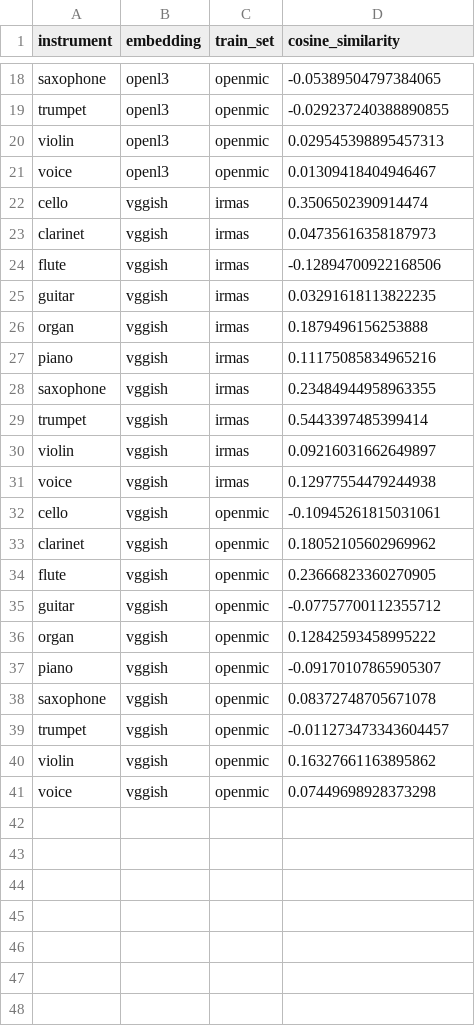
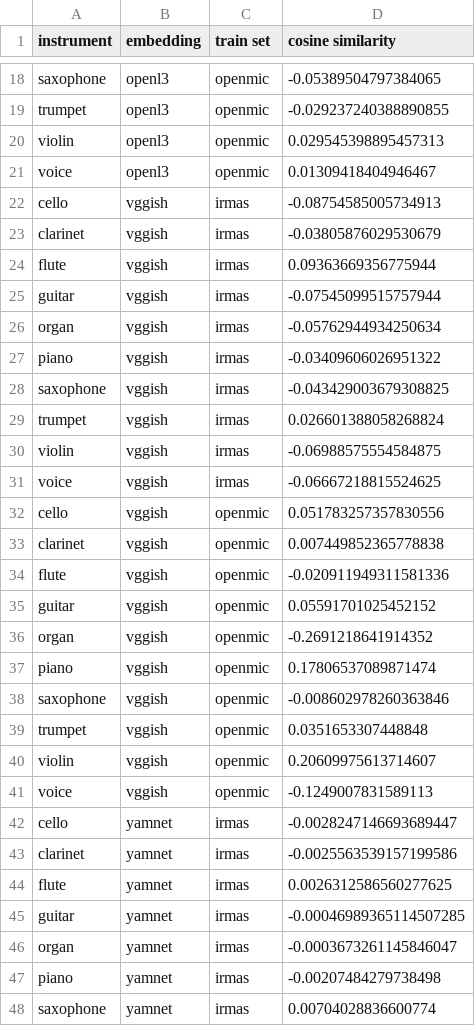
Before and after one commit to changhongw/audio-embedding-bias, a CSV file: cosine_similarity.csv, drawn as a sheet; only a part is shown, gaps mark what is left out; the diff covers the shown part only.

Commit message:
cosine similarity

```diff
--- a/cosine_similarity.csv
+++ b/cosine_similarity.csv
@@ -1 +1 @@
-instrument,embedding,train_set,cosine_similarity
+instrument,embedding,train set,cosine similarity
@@ -21,21 +21,28 @@ violin,openl3,openmic,0.029545398895457313
 voice,openl3,openmic,0.01309418404946467
-cello,vggish,irmas,0.3506502390914474
-clarinet,vggish,irmas,0.04735616358187973
-flute,vggish,irmas,-0.12894700922168506
-guitar,vggish,irmas,0.03291618113822235
-organ,vggish,irmas,0.1879496156253888
-piano,vggish,irmas,0.11175085834965216
-saxophone,vggish,irmas,0.23484944958963355
-trumpet,vggish,irmas,0.5443397485399414
-violin,vggish,irmas,0.09216031662649897
-voice,vggish,irmas,0.12977554479244938
-cello,vggish,openmic,-0.10945261815031061
-clarinet,vggish,openmic,0.18052105602969962
-flute,vggish,openmic,0.23666823360270905
-guitar,vggish,openmic,-0.07757700112355712
-organ,vggish,openmic,0.12842593458995222
-piano,vggish,openmic,-0.09170107865905307
-saxophone,vggish,openmic,0.08372748705671078
-trumpet,vggish,openmic,-0.011273473343604457
-violin,vggish,openmic,0.16327661163895862
-voice,vggish,openmic,0.07449698928373298
+cello,vggish,irmas,-0.08754585005734913
+clarinet,vggish,irmas,-0.03805876029530679
+flute,vggish,irmas,0.09363669356775944
+guitar,vggish,irmas,-0.07545099515757944
+organ,vggish,irmas,-0.05762944934250634
+piano,vggish,irmas,-0.03409606026951322
+saxophone,vggish,irmas,-0.043429003679308825
+trumpet,vggish,irmas,0.026601388058268824
+violin,vggish,irmas,-0.06988575554584875
+voice,vggish,irmas,-0.06667218815524625
+cello,vggish,openmic,0.051783257357830556
+clarinet,vggish,openmic,0.007449852365778838
+flute,vggish,openmic,-0.020911949311581336
+guitar,vggish,openmic,0.05591701025452152
+organ,vggish,openmic,-0.2691218641914352
+piano,vggish,openmic,0.17806537089871474
+saxophone,vggish,openmic,-0.008602978260363846
+trumpet,vggish,openmic,0.0351653307448848
+violin,vggish,openmic,0.20609975613714607
+voice,vggish,openmic,-0.1249007831589113
+cello,yamnet,irmas,-0.0028247146693689447
+clarinet,yamnet,irmas,-0.0025563539157199586
+flute,yamnet,irmas,0.0026312586560277625
+guitar,yamnet,irmas,-0.00046989365114507285
+organ,yamnet,irmas,-0.0003673261145846047
+piano,yamnet,irmas,-0.00207484279738498
+saxophone,yamnet,irmas,0.00704028836600774
```
Also changed, not shown: 13 added rows elsewhere in this file, 2 other files.
